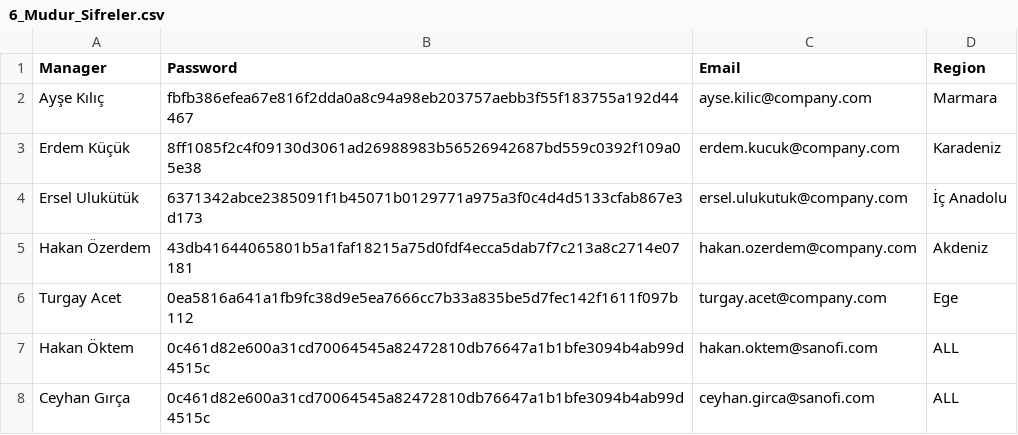
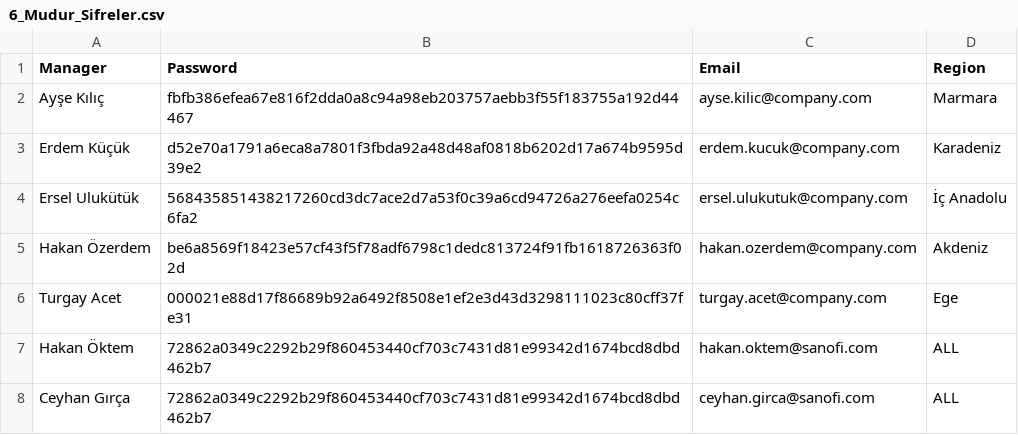
Before and after one commit to karauguz/field-eval-app-v2, a CSV file: data/6_Mudur_Sifreler.csv, drawn as a sheet.

```diff
--- a/data/6_Mudur_Sifreler.csv
+++ b/data/6_Mudur_Sifreler.csv
@@ -2,7 +2,7 @@ Manager,Password,Email,Region
 Ayşe Kılıç,fbfb386efea67e816f2dda0a8c94a98eb203757aebb3f55f183755a192d44467,ayse.kilic@company.com,Marmara
-Erdem Küçük,8ff1085f2c4f09130d3061ad26988983b56526942687bd559c0392f109a05e38,erdem.kucuk@company.com,Karadeniz
-Ersel Ulukütük,6371342abce2385091f1b45071b0129771a975a3f0c4d4d5133cfab867e3d173,ersel.ulukutuk@company.com,İç Anadolu
-Hakan Özerdem,43db41644065801b5a1faf18215a75d0fdf4ecca5dab7f7c213a8c2714e07181,hakan.ozerdem@company.com,Akdeniz
-Turgay Acet,0ea5816a641a1fb9fc38d9e5ea7666cc7b33a835be5d7fec142f1611f097b112,turgay.acet@company.com,Ege
-Hakan Öktem,0c461d82e600a31cd70064545a82472810db76647a1b1bfe3094b4ab99d4515c,hakan.oktem@sanofi.com,ALL
-Ceyhan Gırça,0c461d82e600a31cd70064545a82472810db76647a1b1bfe3094b4ab99d4515c,ceyhan.girca@sanofi.com,ALL
+Erdem Küçük,d52e70a1791a6eca8a7801f3fbda92a48d48af0818b6202d17a674b9595d39e2,erdem.kucuk@company.com,Karadeniz
+Ersel Ulukütük,568435851438217260cd3dc7ace2d7a53f0c39a6cd94726a276eefa0254c6fa2,ersel.ulukutuk@company.com,İç Anadolu
+Hakan Özerdem,be6a8569f18423e57cf43f5f78adf6798c1dedc813724f91fb1618726363f02d,hakan.ozerdem@company.com,Akdeniz
+Turgay Acet,000021e88d17f86689b92a6492f8508e1ef2e3d43d3298111023c80cff37fe31,turgay.acet@company.com,Ege
+Hakan Öktem,72862a0349c2292b29f860453440cf703c7431d81e99342d1674bcd8dbd462b7,hakan.oktem@sanofi.com,ALL
+Ceyhan Gırça,72862a0349c2292b29f860453440cf703c7431d81e99342d1674bcd8dbd462b7,ceyhan.girca@sanofi.com,ALL
```
Also changed, not shown: 2 other files.
